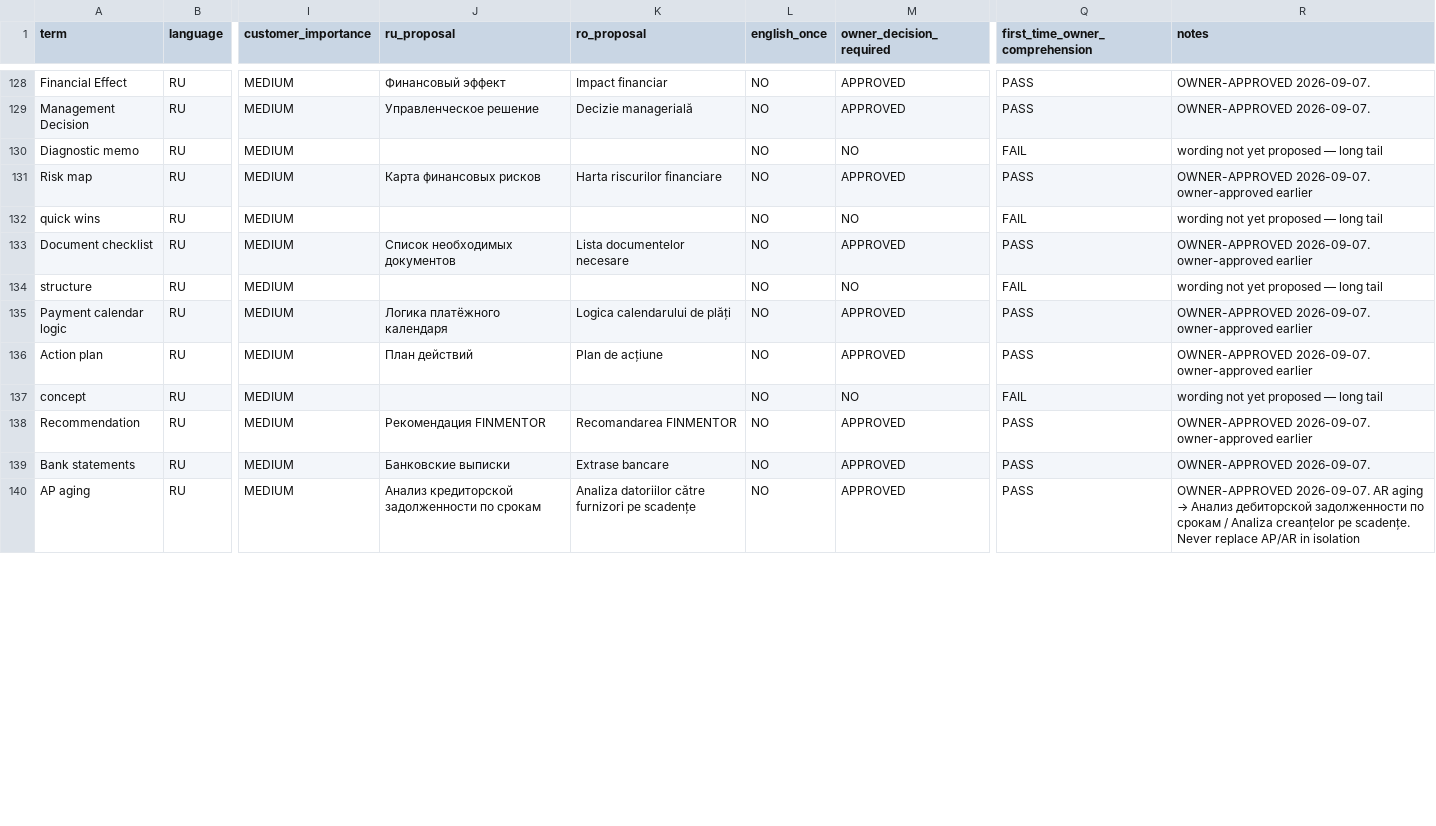
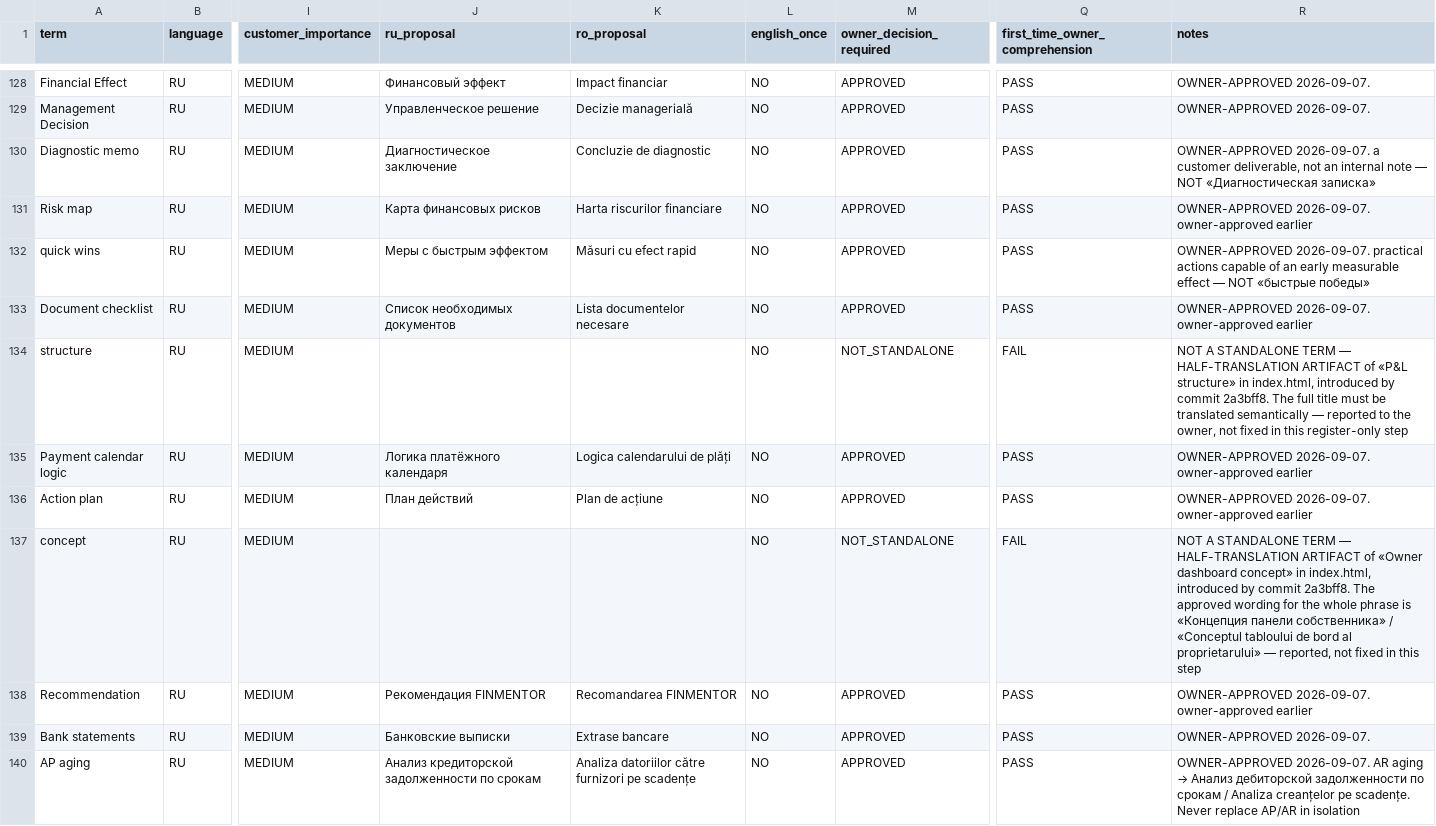
Before and after one commit to ghennadiiacovlev-blip/finmentor, a CSV file: docs/TERMINOLOGY_REVIEW_REGISTER_2026-09-07.csv, drawn as a sheet; only a part is shown, gaps mark what is left out; the diff covers the shown part only; the diff names each change by its address in the sheet, - before the commit and + after, or states it on an @@ line.

```diff
--- a/docs/TERMINOLOGY_REVIEW_REGISTER_2026-09-07.csv
+++ b/docs/TERMINOLOGY_REVIEW_REGISTER_2026-09-07.csv
-J130 (ru_proposal): (empty)
+J130 (ru_proposal): Диагностическое заключение
-K130 (ro_proposal): (empty)
+K130 (ro_proposal): Concluzie de diagnostic
-M130 (owner_decision_required): NO
+M130 (owner_decision_required): APPROVED
-Q130 (first_time_owner_comprehension): FAIL
+Q130 (first_time_owner_comprehension): PASS
-R130 (notes): wording not yet proposed — long tail
+R130 (notes): OWNER-APPROVED 2026-09-07. a customer deliverable, not an internal note — NOT «Диагностическая записка»
-J132 (ru_proposal): (empty)
+J132 (ru_proposal): Меры с быстрым эффектом
-K132 (ro_proposal): (empty)
+K132 (ro_proposal): Măsuri cu efect rapid
-M132 (owner_decision_required): NO
+M132 (owner_decision_required): APPROVED
-Q132 (first_time_owner_comprehension): FAIL
+Q132 (first_time_owner_comprehension): PASS
-R132 (notes): wording not yet proposed — long tail
+R132 (notes): OWNER-APPROVED 2026-09-07. practical actions capable of an early measurable effect — NOT «быстрые победы»
-M134 (owner_decision_required): NO
+M134 (owner_decision_required): NOT_STANDALONE
-R134 (notes): wording not yet proposed — long tail
+R134 (notes): NOT A STANDALONE TERM — HALF-TRANSLATION ARTIFACT of «P&L structure» in index.html, introduced by commit 2a3bff8. The full title must be translated semantically — reported to the owner, not fixed in this register-only step
-M137 (owner_decision_required): NO
+M137 (owner_decision_required): NOT_STANDALONE
-R137 (notes): wording not yet proposed — long tail
+R137 (notes): NOT A STANDALONE TERM — HALF-TRANSLATION ARTIFACT of «Owner dashboard concept» in index.html, introduced by commit 2a3bff8. The approved wording for the whole phrase is «Концепция панели собственника» / «Conceptul tabloului de bord al proprietarului» — reported, not fixed in this step
```
Also changed, not shown: 109 edited cells elsewhere in this file, 1 other file.
